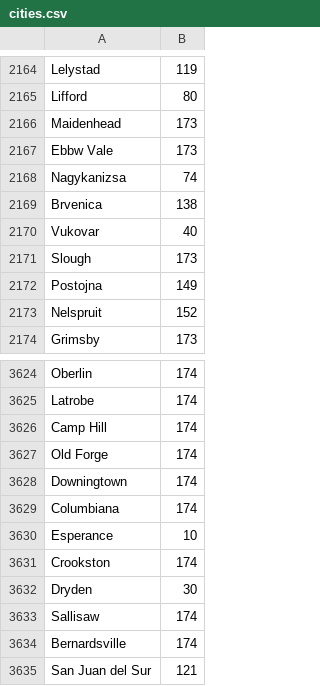
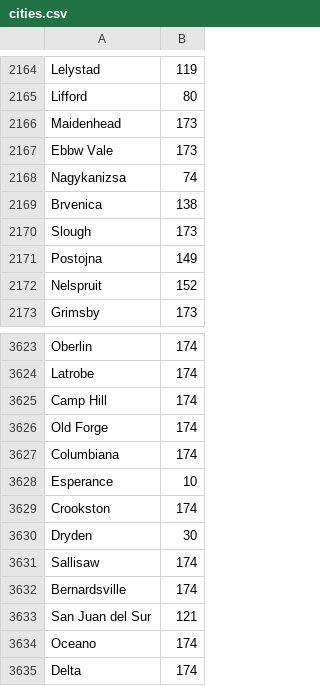
Before and after one commit to NetanelTamir/DataBaseProject, a CSV file: parsed_csvs/cities.csv, drawn as a sheet; only a part is shown, gaps mark what is left out; the shorter side is filled out with more unchanged rows; the diff names each change by its address in the sheet, - before the commit and + after, or states it on an @@ line.

```diff
--- a/parsed_csvs/cities.csv
+++ b/parsed_csvs/cities.csv
-row 2170: Vukovar | 40
-row 3628: Downingtown | 174
```
Also changed, not shown: src_files/worldcities2.csv, 17 other files.
